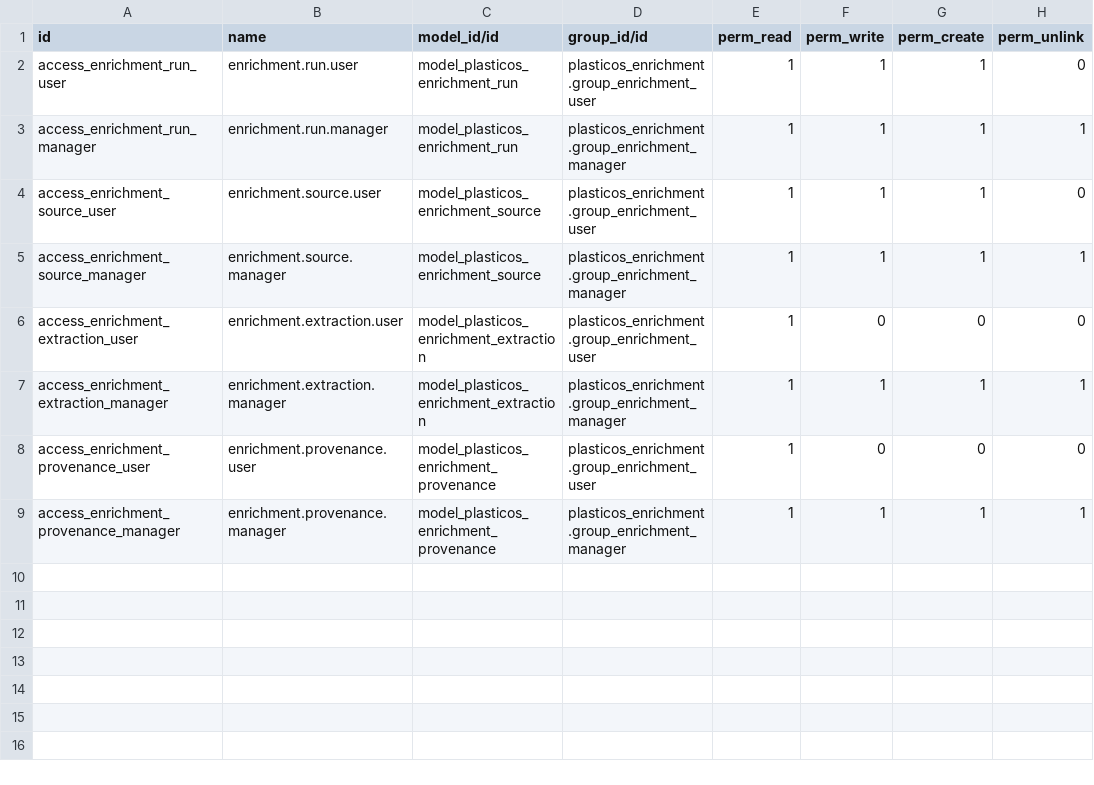
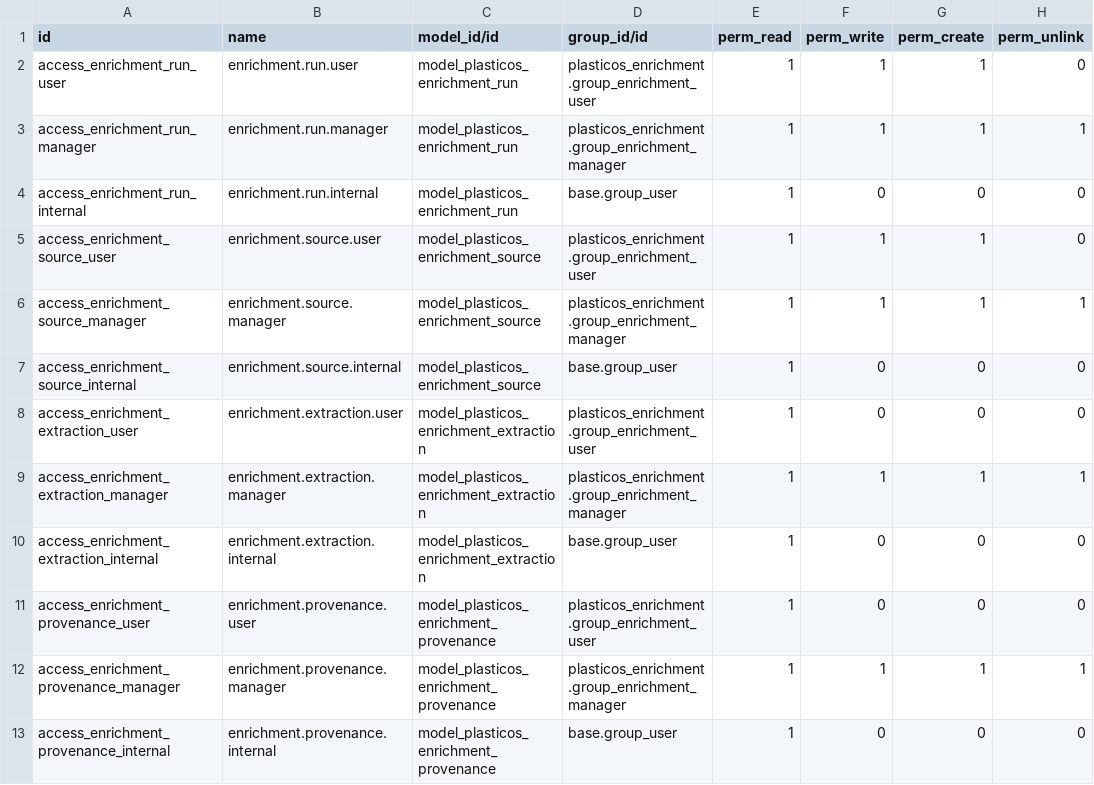
Before and after one commit to cryptoxdog/IB-Odoo_19, a CSV file: plasticos_enrichment/security/ir.model.access.csv, drawn as a sheet; the diff names each change by its address in the sheet, - before the commit and + after, or states it on an @@ line.

```diff
--- a/plasticos_enrichment/security/ir.model.access.csv
+++ b/plasticos_enrichment/security/ir.model.access.csv
+row 4: access_enrichment_run_internal | enrichment.run.internal | model_plasticos_enrichment_run | base.group_user | 1 | 0 | 0 | 0
+row 7: access_enrichment_source_internal | enrichment.source.internal | model_plasticos_enrichment_source | base.group_user | 1 | 0 | 0 | 0
+row 10: access_enrichment_extraction_internal | enrichment.extraction.internal | model_plasticos_enrichment_extraction | base.group_user | 1 | 0 | 0 | 0
+row 13: access_enrichment_provenance_internal | enrichment.provenance.internal | model_plasticos_enrichment_provenance | base.group_user | 1 | 0 | 0 | 0
```
